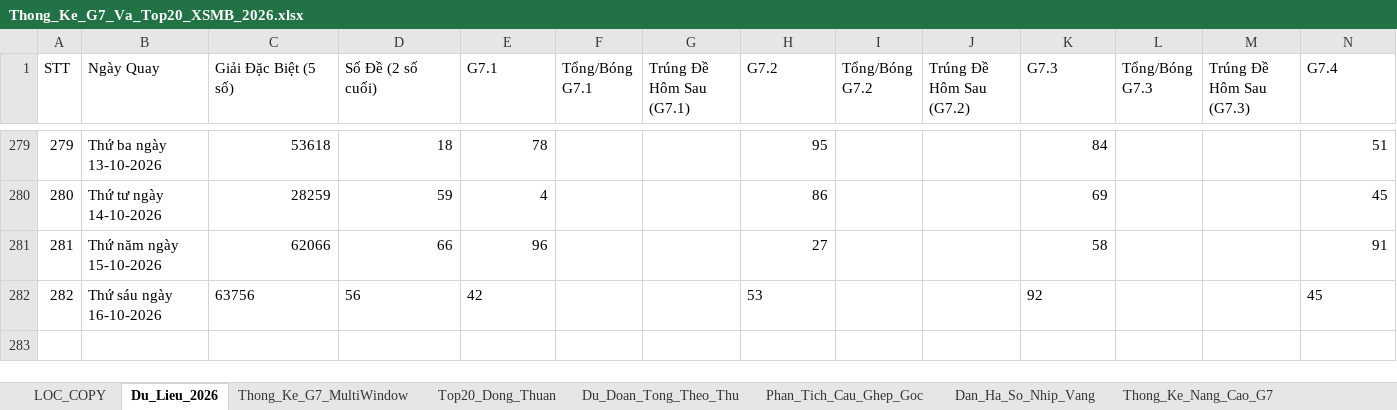
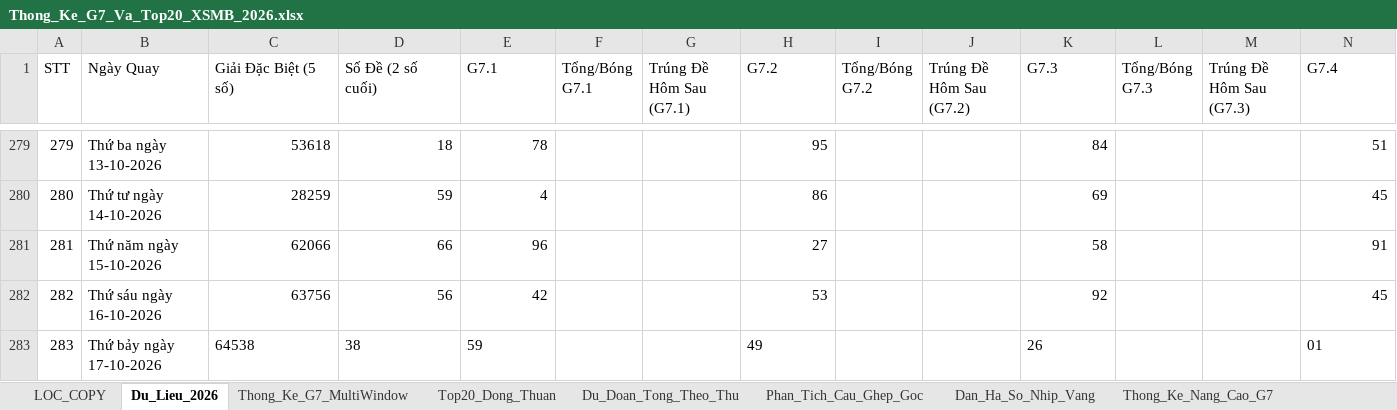
Before and after one commit to happiness2286-dot/57_up_to_75, an Excel workbook: Thong_Ke_G7_Va_Top20_XSMB_2026.xlsx, sheet Du_Lieu_2026, drawn as a sheet; only a part is shown, gaps mark what is left out; values as stored, in another font and other column widths than the file's, no borders; rows hold the shown columns only; the diff names each change by its address in the sheet, - before the commit and + after, or states it on an @@ line.

Commit message:
auto: Cap nhat ket qua XSMB ngay 17/10/2026 18:35 & cache-busting

```diff
--- a/Thong_Ke_G7_Va_Top20_XSMB_2026.xlsx (sheet Du_Lieu_2026)
+++ b/Thong_Ke_G7_Va_Top20_XSMB_2026.xlsx (sheet Du_Lieu_2026)
-C282:E282 alignment: left
+C282:E282 alignment: right
-H282 alignment: left
+H282 alignment: right
-K282 alignment: left
+K282 alignment: right
-N282 alignment: left
+N282 alignment: right
+row 283: 283 | Thứ bảy ngày 17-10-2026 | 64538 | 38 | 59 |  |  | 49 |  |  | 26 |  |  | 01
```
Also changed, not shown: 6 other files.
